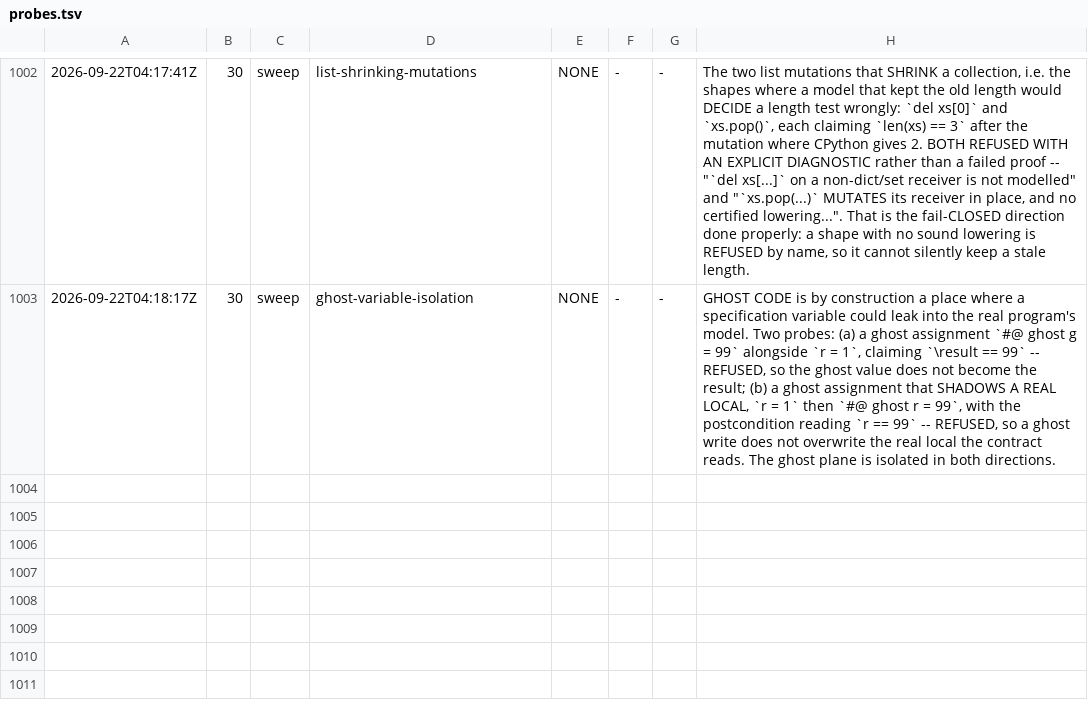
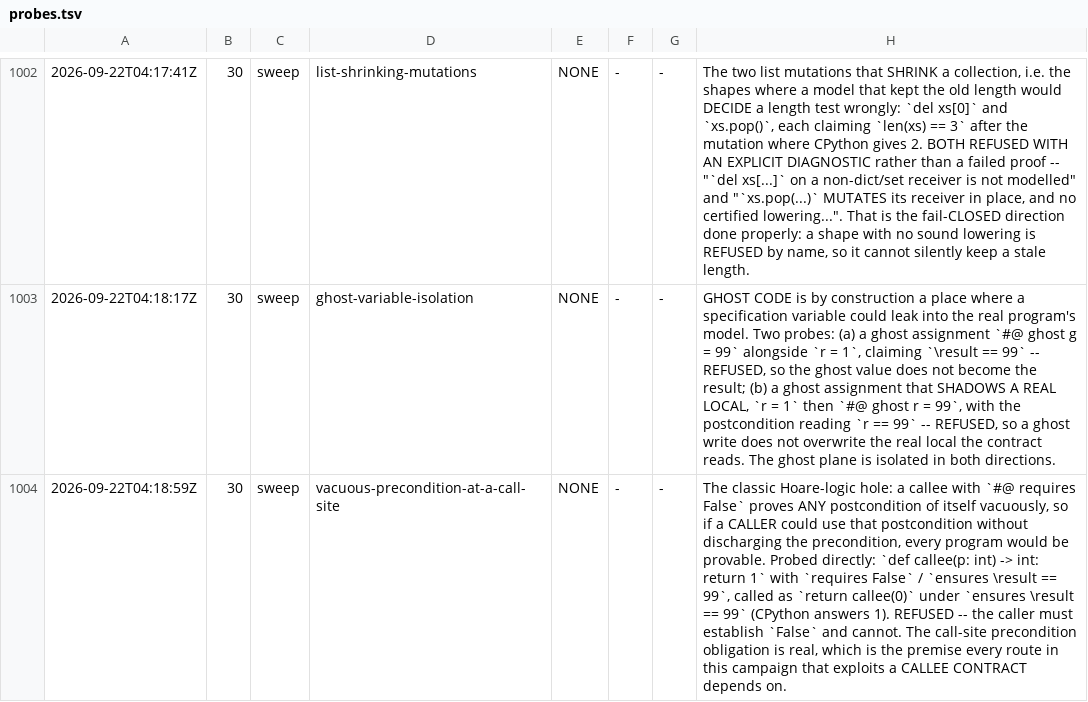
Before and after one commit to fderepas/pycsl, a TSV file: getting-better/open-routes/probes.tsv, drawn as a sheet; only a part is shown, gaps mark what is left out; the diff names each change by its address in the sheet, - before the commit and + after, or states it on an @@ line.

```diff
--- a/getting-better/open-routes/probes.tsv
+++ b/getting-better/open-routes/probes.tsv
+row 1004: 2026-09-22T04:18:59Z | 30 | sweep | vacuous-precondition-at-a-call-site | NONE | - | - | The classic Hoare-logic hole: a callee with `#@ requires False` proves ANY postcondition of itself vacuously, so if a CALLER could use that postcondition without discharging the precondition, every program would be provable. Probed directly: `def callee(p: int) -> int: return 1` with `requires False` / `ensures \result == 99`, called as `return callee(0)` under `ensures \result == 99` (CPython answers 1). REFUSED -- the caller must establish `False` and cannot. The call-site precondition obligation is real, which is the premise every route in this campaign that exploits a CALLEE CONTRACT depends on.
```
